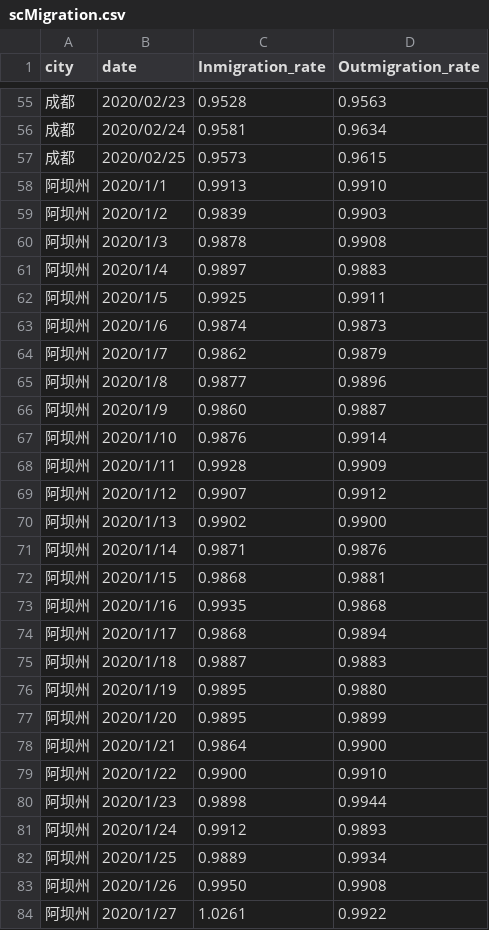
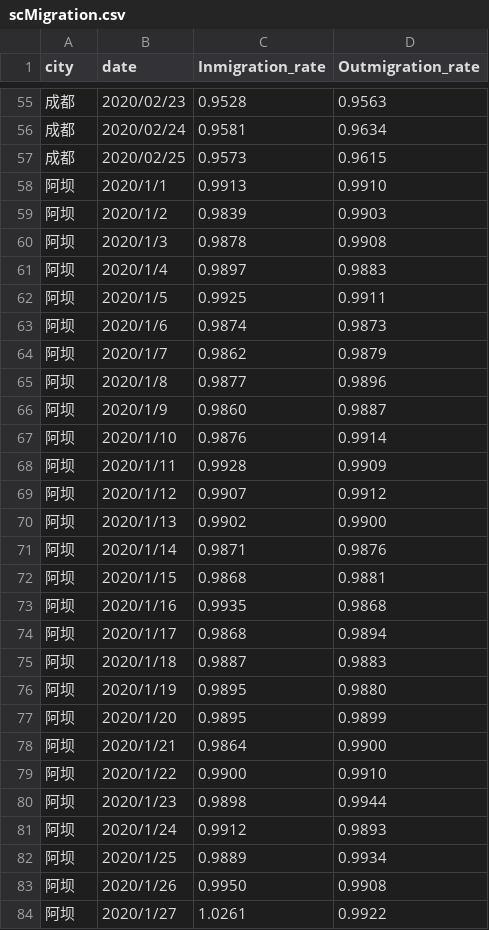
Before and after one commit to Tyeyu/scAnalysis, a CSV file: client/static/scMigration.csv, drawn as a sheet; only a part is shown, gaps mark what is left out; the diff covers the shown part only.

```diff
--- a/client/static/scMigration.csv
+++ b/client/static/scMigration.csv
@@ -57,28 +57,28 @@
 成都,2020/02/25,0.9573,0.9615
-阿坝州,2020/1/1,0.9913,0.9910
-阿坝州,2020/1/2,0.9839,0.9903
-阿坝州,2020/1/3,0.9878,0.9908
-阿坝州,2020/1/4,0.9897,0.9883
-阿坝州,2020/1/5,0.9925,0.9911
-阿坝州,2020/1/6,0.9874,0.9873
-阿坝州,2020/1/7,0.9862,0.9879
-阿坝州,2020/1/8,0.9877,0.9896
-阿坝州,2020/1/9,0.9860,0.9887
-阿坝州,2020/1/10,0.9876,0.9914
-阿坝州,2020/1/11,0.9928,0.9909
-阿坝州,2020/1/12,0.9907,0.9912
-阿坝州,2020/1/13,0.9902,0.9900
-阿坝州,2020/1/14,0.9871,0.9876
-阿坝州,2020/1/15,0.9868,0.9881
-阿坝州,2020/1/16,0.9935,0.9868
-阿坝州,2020/1/17,0.9868,0.9894
-阿坝州,2020/1/18,0.9887,0.9883
-阿坝州,2020/1/19,0.9895,0.9880
-阿坝州,2020/1/20,0.9895,0.9899
-阿坝州,2020/1/21,0.9864,0.9900
-阿坝州,2020/1/22,0.9900,0.9910
-阿坝州,2020/1/23,0.9898,0.9944
-阿坝州,2020/1/24,0.9912,0.9893
-阿坝州,2020/1/25,0.9889,0.9934
-阿坝州,2020/1/26,0.9950,0.9908
-阿坝州,2020/1/27,1.0261,0.9922
+阿坝,2020/1/1,0.9913,0.9910
+阿坝,2020/1/2,0.9839,0.9903
+阿坝,2020/1/3,0.9878,0.9908
+阿坝,2020/1/4,0.9897,0.9883
+阿坝,2020/1/5,0.9925,0.9911
+阿坝,2020/1/6,0.9874,0.9873
+阿坝,2020/1/7,0.9862,0.9879
+阿坝,2020/1/8,0.9877,0.9896
+阿坝,2020/1/9,0.9860,0.9887
+阿坝,2020/1/10,0.9876,0.9914
+阿坝,2020/1/11,0.9928,0.9909
+阿坝,2020/1/12,0.9907,0.9912
+阿坝,2020/1/13,0.9902,0.9900
+阿坝,2020/1/14,0.9871,0.9876
+阿坝,2020/1/15,0.9868,0.9881
+阿坝,2020/1/16,0.9935,0.9868
+阿坝,2020/1/17,0.9868,0.9894
+阿坝,2020/1/18,0.9887,0.9883
+阿坝,2020/1/19,0.9895,0.9880
+阿坝,2020/1/20,0.9895,0.9899
+阿坝,2020/1/21,0.9864,0.9900
+阿坝,2020/1/22,0.9900,0.9910
+阿坝,2020/1/23,0.9898,0.9944
+阿坝,2020/1/24,0.9912,0.9893
+阿坝,2020/1/25,0.9889,0.9934
+阿坝,2020/1/26,0.9950,0.9908
+阿坝,2020/1/27,1.0261,0.9922
```
Also changed, not shown: 141 edited cells elsewhere in this file, 1 other file.
